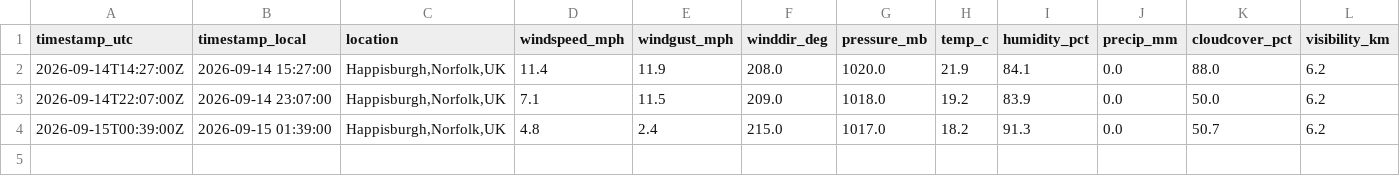
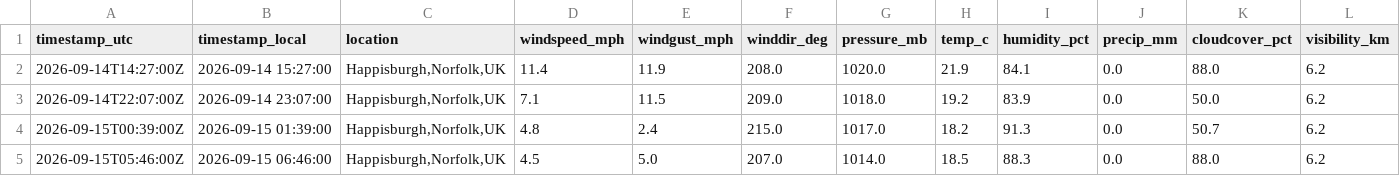
Before and after one commit to Chloe1706/happisburgh-weather-log, a CSV file: data/happisburgh.csv, drawn as a sheet; only a part is shown; rows hold the shown columns only; the diff names each change by its address in the sheet, - before the commit and + after, or states it on an @@ line.

```diff
--- a/data/happisburgh.csv
+++ b/data/happisburgh.csv
+row 5: 2026-09-15T05:46:00Z | 2026-09-15 06:46:00 | Happisburgh,Norfolk,UK | 4.5 | 5.0 | 207.0 | 1014.0 | 18.5 | 88.3 | 0.0 | 88.0 | 6.2
```
